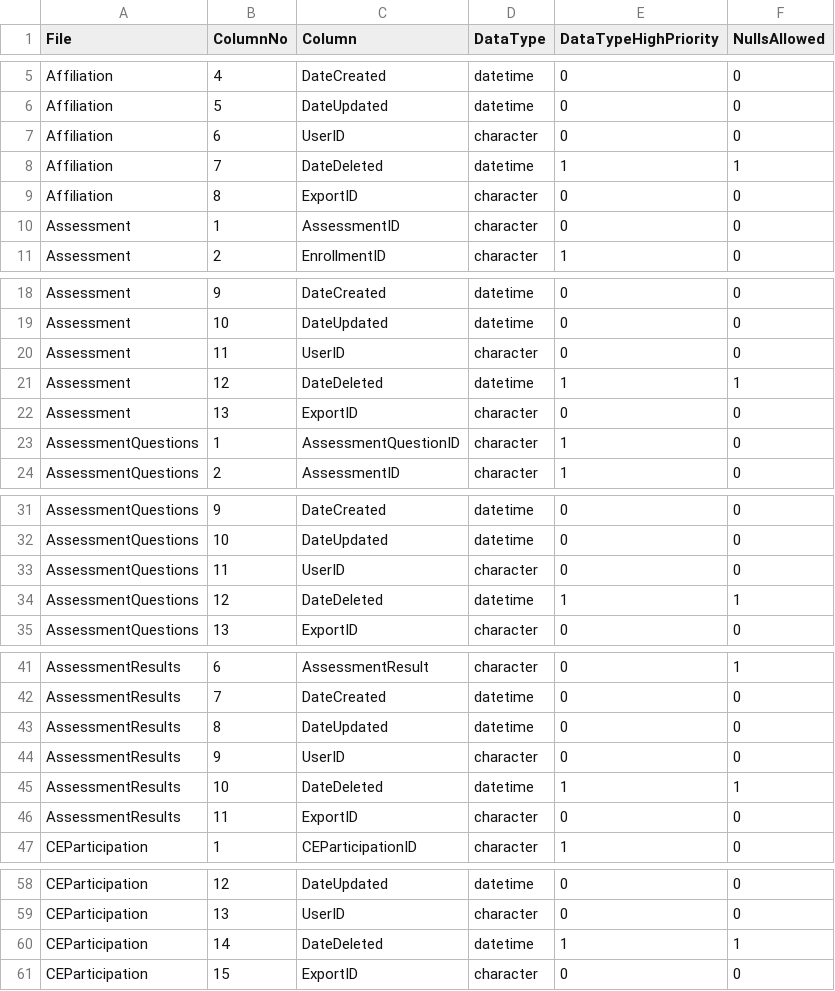
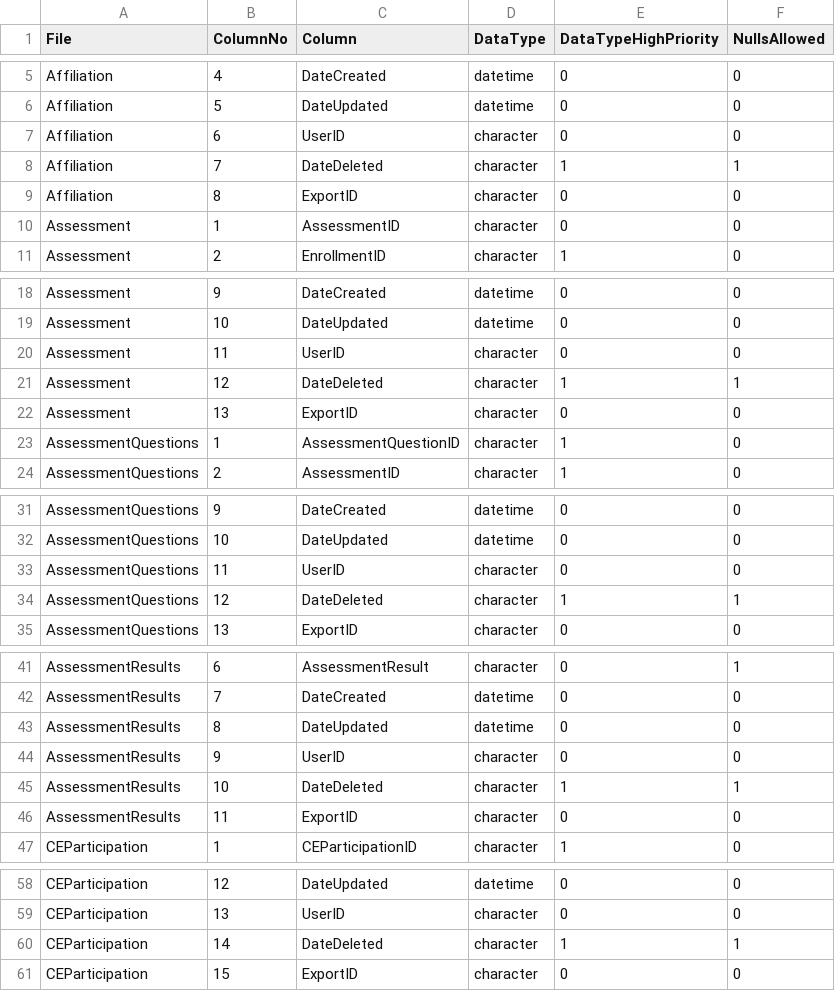
Before and after one commit to abtassociates/eva, a CSV file: public-resources/columns.csv, drawn as a sheet; only a part is shown, gaps mark what is left out; the diff covers the shown part only.

Commit message:
figured out how to use data.table to read in all files. This makes larger data files import much faster. This requires changing how column types are determined

```diff
--- a/public-resources/columns.csv
+++ b/public-resources/columns.csv
@@ -7,3 +7,3 @@ Affiliation,5,DateUpdated,datetime,0,0
 Affiliation,6,UserID,character,0,0
-Affiliation,7,DateDeleted,datetime,1,1
+Affiliation,7,DateDeleted,character,1,1
 Affiliation,8,ExportID,character,0,0
@@ -20,3 +20,3 @@ Assessment,10,DateUpdated,datetime,0,0
 Assessment,11,UserID,character,0,0
-Assessment,12,DateDeleted,datetime,1,1
+Assessment,12,DateDeleted,character,1,1
 Assessment,13,ExportID,character,0,0
@@ -33,3 +33,3 @@ AssessmentQuestions,10,DateUpdated,datetime,0,0
 AssessmentQuestions,11,UserID,character,0,0
-AssessmentQuestions,12,DateDeleted,datetime,1,1
+AssessmentQuestions,12,DateDeleted,character,1,1
 AssessmentQuestions,13,ExportID,character,0,0
@@ -44,3 +44,3 @@ AssessmentResults,8,DateUpdated,datetime,0,0
 AssessmentResults,9,UserID,character,0,0
-AssessmentResults,10,DateDeleted,datetime,1,1
+AssessmentResults,10,DateDeleted,character,1,1
 AssessmentResults,11,ExportID,character,0,0
@@ -59,3 +59,3 @@ CEParticipation,12,DateUpdated,datetime,0,0
 CEParticipation,13,UserID,character,0,0
-CEParticipation,14,DateDeleted,datetime,1,1
+CEParticipation,14,DateDeleted,character,1,1
 CEParticipation,15,ExportID,character,0,0
```
Also changed, not shown: 18 edited cells elsewhere in this file, 2 other files.
